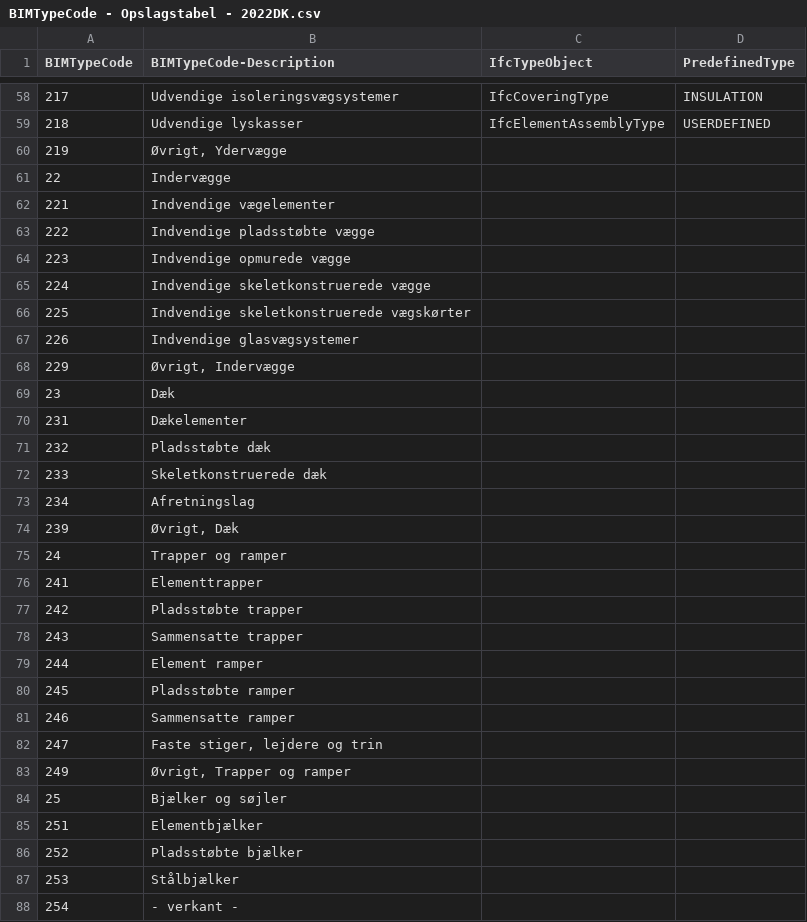
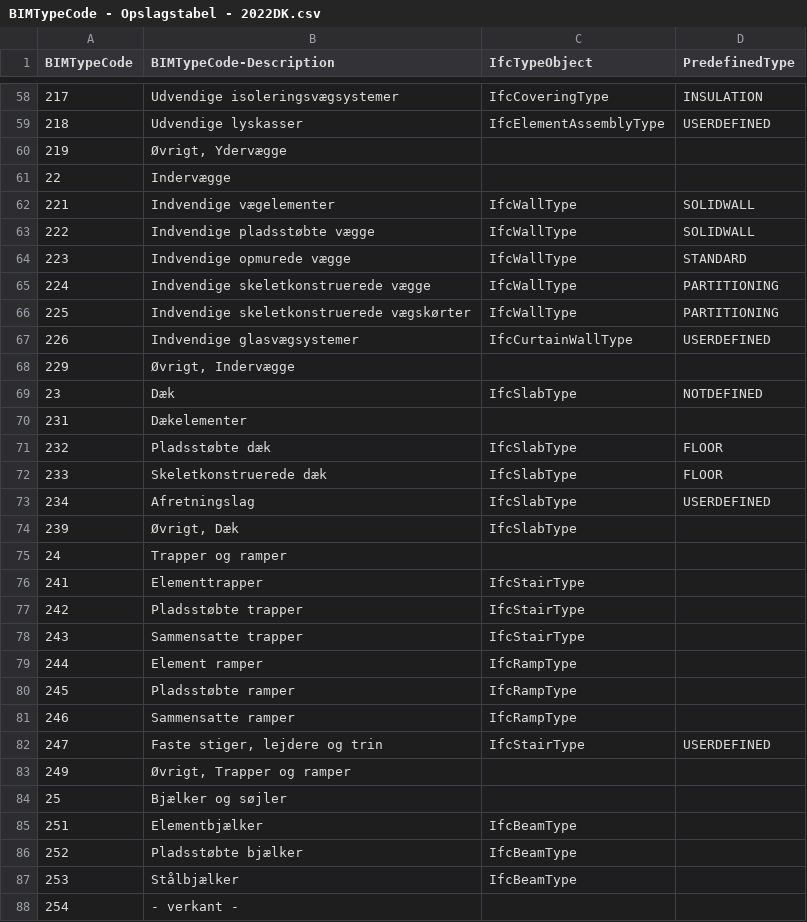
Before and after one commit to bimtypecode/bimtypecode, a CSV file: dk/BIMTypeCode - Opslagstabel - 2022DK.csv, drawn as a sheet; only a part is shown, gaps mark what is left out; the diff covers the shown part only.

Commit message:
Ifc-opslag - 2 - Primære bygningsdele

```diff
--- a/dk/BIMTypeCode - Opslagstabel - 2022DK.csv
+++ b/dk/BIMTypeCode - Opslagstabel - 2022DK.csv
@@ -61,28 +61,28 @@ BIMTypeCode,BIMTypeCode-Description,IfcTypeObject,PredefinedType
 22,Indervægge,,
-221,Indvendige vægelementer,,
-222,Indvendige pladsstøbte vægge,,
-223,Indvendige opmurede vægge,,
-224,Indvendige skeletkonstruerede vægge,,
-225,Indvendige skeletkonstruerede vægskørter,,
-226,Indvendige glasvægsystemer,,
+221,Indvendige vægelementer,IfcWallType,SOLIDWALL
+222,Indvendige pladsstøbte vægge,IfcWallType,SOLIDWALL
+223,Indvendige opmurede vægge,IfcWallType,STANDARD
+224,Indvendige skeletkonstruerede vægge,IfcWallType,PARTITIONING
+225,Indvendige skeletkonstruerede vægskørter,IfcWallType,PARTITIONING
+226,Indvendige glasvægsystemer,IfcCurtainWallType,USERDEFINED
 229,"Øvrigt, Indervægge",,
-23,Dæk,,
+23,Dæk,IfcSlabType,NOTDEFINED
 231,Dækelementer,,
-232,Pladsstøbte dæk,,
-233,Skeletkonstruerede dæk,,
-234,Afretningslag,,
-239,"Øvrigt, Dæk",,
+232,Pladsstøbte dæk,IfcSlabType,FLOOR
+233,Skeletkonstruerede dæk,IfcSlabType,FLOOR
+234,Afretningslag,IfcSlabType,USERDEFINED
+239,"Øvrigt, Dæk",IfcSlabType,
 24,Trapper og ramper,,
-241,Elementtrapper,,
-242,Pladsstøbte trapper,,
-243,Sammensatte trapper,,
-244,Element ramper,,
-245,Pladsstøbte ramper,,
-246,Sammensatte ramper,,
-247,"Faste stiger, lejdere og trin",,
+241,Elementtrapper,IfcStairType,
+242,Pladsstøbte trapper,IfcStairType,
+243,Sammensatte trapper,IfcStairType,
+244,Element ramper,IfcRampType,
+245,Pladsstøbte ramper,IfcRampType,
+246,Sammensatte ramper,IfcRampType,
+247,"Faste stiger, lejdere og trin",IfcStairType,USERDEFINED
 249,"Øvrigt, Trapper og ramper",,
 25,Bjælker og søjler,,
-251,Elementbjælker,,
-252,Pladsstøbte bjælker,,
-253,Stålbjælker,,
+251,Elementbjælker,IfcBeamType,
+252,Pladsstøbte bjælker,IfcBeamType,
+253,Stålbjælker,IfcBeamType,
 254,- verkant -,,
```
Also changed, not shown: 6 removed rows and 15 edited cells elsewhere in this file.
